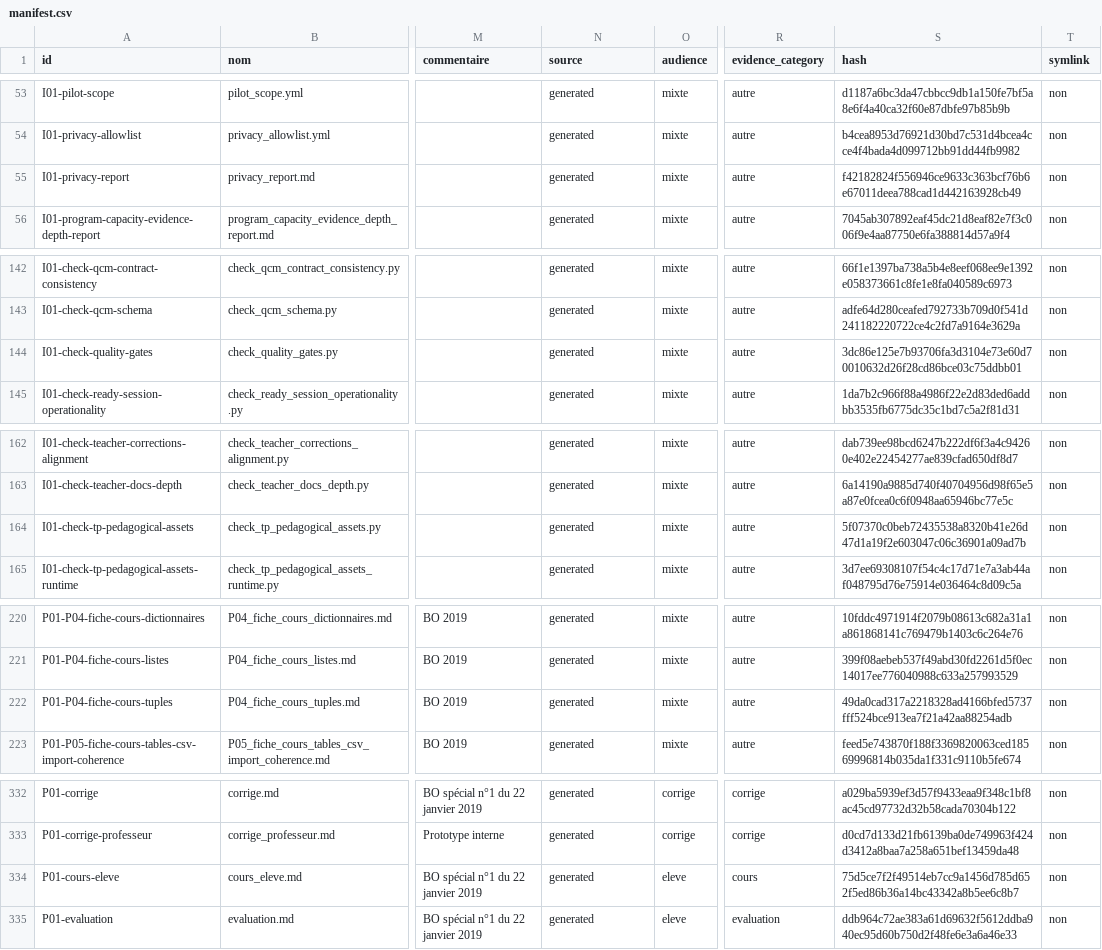
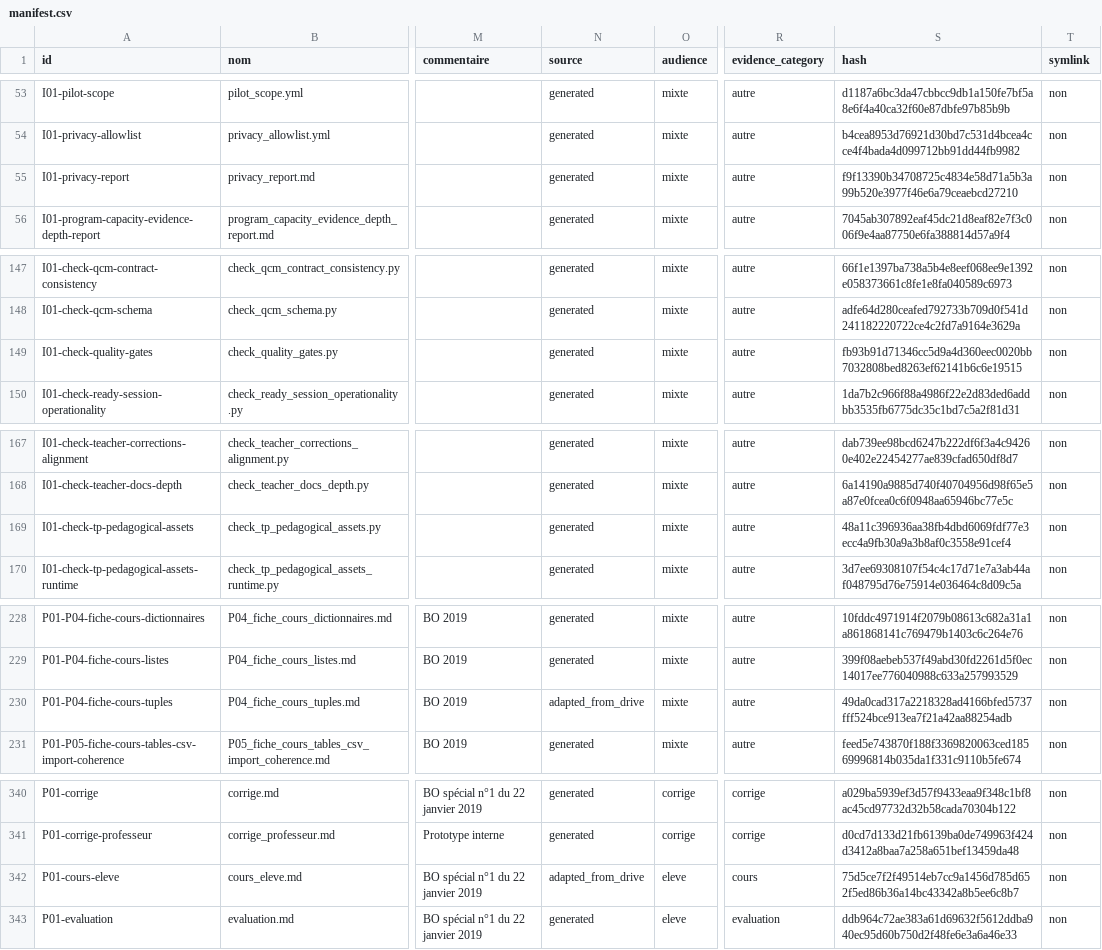
Before and after one commit to cyranoaladin/NSI, a CSV file: manifest.csv, drawn as a sheet; only a part is shown, gaps mark what is left out; addresses are those after the commit; the diff covers the shown part only; the diff names each change by its address in the sheet, - before the commit and + after, or states it on an @@ line.

Commit message:
Stabiliser audit Drive portable et livraison source_clean

```diff
--- a/manifest.csv
+++ b/manifest.csv
-S55 (hash): f42182824f556946ce9633c363bcf76b6e67011deea788cad1d442163928cb49
+S55 (hash): f9f13390b34708725c4834e58d71a5b3a99b520e3977f46e6a79ceaebcd27210
-S149 (hash): 3dc86e125e7b93706fa3d3104e73e60d70010632d26f28cd86bce03c75ddbb01
+S149 (hash): fb93b91d71346cc5d9a4d360eec0020bb7032808bed8263ef62141b6c6e19515
-S169 (hash): 5f07370c0beb72435538a8320b41e26d47d1a19f2e603047c06c36901a09ad7b
+S169 (hash): 48a11c396936aa38fb4dbd6069fdf77e3ecc4a9fb30a9a3b8af0c3558e91cef4
-N230 (source): generated
+N230 (source): adapted_from_drive
-N342 (source): generated
+N342 (source): adapted_from_drive
```
Also changed, not shown: 8 added rows and 10 edited cells elsewhere in this file, 18 other files.
